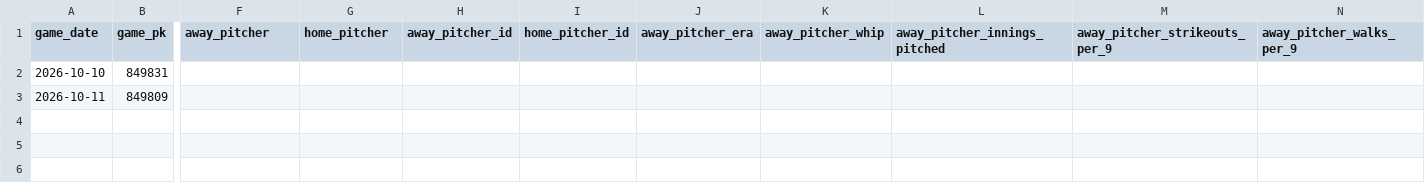
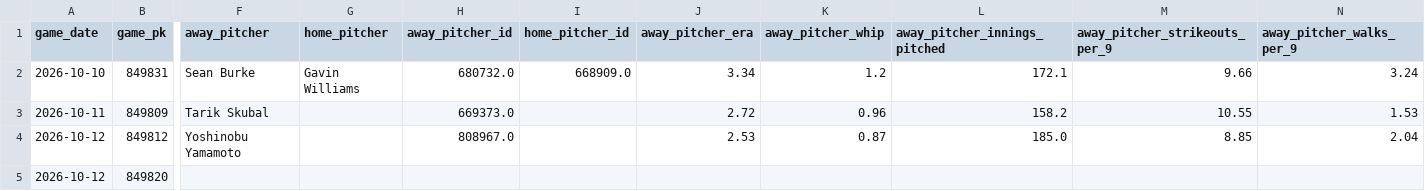
Before and after one commit to minasyan222-glitch/requirements.txt, a CSV file: data/raw/mlb/mlb_upcoming_schedule.csv, drawn as a sheet; only a part is shown, gaps mark what is left out; rows hold the shown columns only; the diff covers the shown part only; the diff names each change by its address in the sheet, - before the commit and + after, or states it on an @@ line.

```diff
--- a/data/raw/mlb/mlb_upcoming_schedule.csv
+++ b/data/raw/mlb/mlb_upcoming_schedule.csv
-F2 (away_pitcher): (empty)
+F2 (away_pitcher): Sean Burke
-G2 (home_pitcher): (empty)
+G2 (home_pitcher): Gavin Williams
-H2 (away_pitcher_id): (empty)
+H2 (away_pitcher_id): 680732.0
-I2 (home_pitcher_id): (empty)
+I2 (home_pitcher_id): 668909.0
-J2 (away_pitcher_era): (empty)
+J2 (away_pitcher_era): 3.34
-K2 (away_pitcher_whip): (empty)
+K2 (away_pitcher_whip): 1.2
-L2 (away_pitcher_innings_pitched): (empty)
+L2 (away_pitcher_innings_pitched): 172.1
-M2 (away_pitcher_strikeouts_per_9): (empty)
+M2 (away_pitcher_strikeouts_per_9): 9.66
-N2 (away_pitcher_walks_per_9): (empty)
+N2 (away_pitcher_walks_per_9): 3.24
-F3 (away_pitcher): (empty)
+F3 (away_pitcher): Tarik Skubal
-H3 (away_pitcher_id): (empty)
+H3 (away_pitcher_id): 669373.0
-J3 (away_pitcher_era): (empty)
+J3 (away_pitcher_era): 2.72
-K3 (away_pitcher_whip): (empty)
+K3 (away_pitcher_whip): 0.96
-L3 (away_pitcher_innings_pitched): (empty)
+L3 (away_pitcher_innings_pitched): 158.2
-M3 (away_pitcher_strikeouts_per_9): (empty)
+M3 (away_pitcher_strikeouts_per_9): 10.55
-N3 (away_pitcher_walks_per_9): (empty)
+N3 (away_pitcher_walks_per_9): 1.53
+row 4: 2026-10-12 | 849812 | Yoshinobu Yamamoto |  | 808967.0 |  | 2.53 | 0.87 | 185.0 | 8.85 | 2.04
+row 5: 2026-10-12 | 849820
```
Also changed, not shown: 5 edited cells elsewhere in this file, predictions/mlb_predictions.csv, 2 other files.
